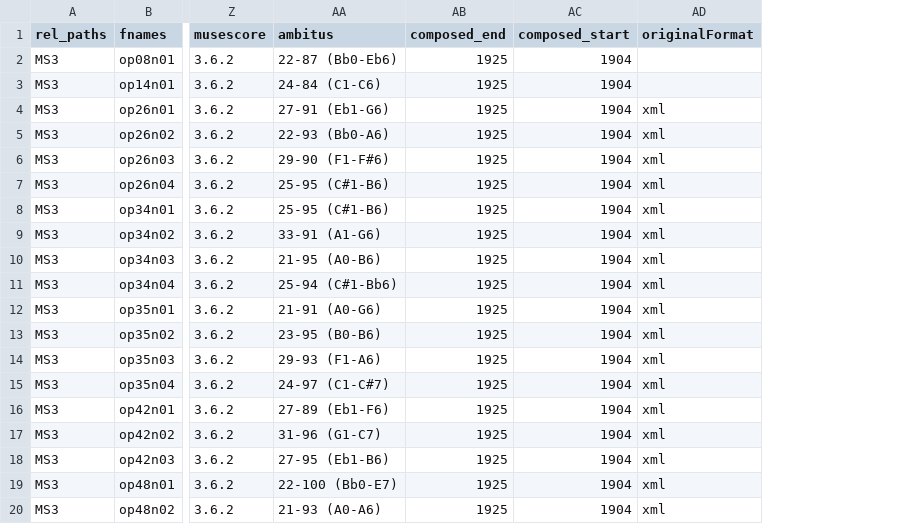
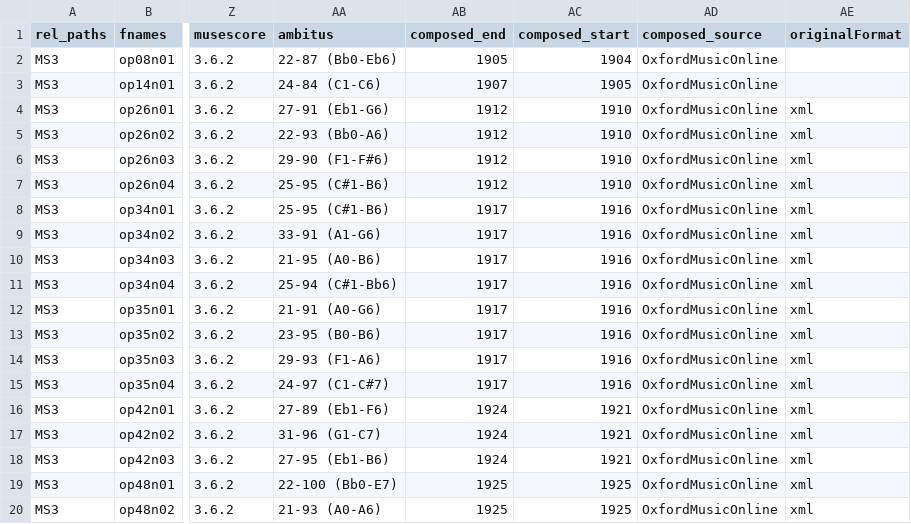
Before and after one commit to DCMLab/medtner_tales, a TSV file: metadata.tsv, drawn as a sheet; only a part is shown, gaps mark what is left out; the diff names each change by its address in the sheet, - before the commit and + after, or states it on an @@ line.

Commit message:
corrected composition dates

```diff
--- a/metadata.tsv
+++ b/metadata.tsv
+column AD (composed_source), rows 2-20: all OxfordMusicOnline
-AB2 (composed_end): 1925
+AB2 (composed_end): 1905
-AB3 (composed_end): 1925
+AB3 (composed_end): 1907
-AC3 (composed_start): 1904
+AC3 (composed_start): 1905
-AB4:AB7 (composed_end): 1925
+AB4:AB7 (composed_end): 1912
-AC4:AC7 (composed_start): 1904
+AC4:AC7 (composed_start): 1910
-AB8:AB15 (composed_end): 1925
+AB8:AB15 (composed_end): 1917
-AC8:AC15 (composed_start): 1904
+AC8:AC15 (composed_start): 1916
-AB16:AB18 (composed_end): 1925
+AB16:AB18 (composed_end): 1924
-AC16:AC18 (composed_start): 1904
+AC16:AC18 (composed_start): 1921
-AC19:AC20 (composed_start): 1904
+AC19:AC20 (composed_start): 1925
```
